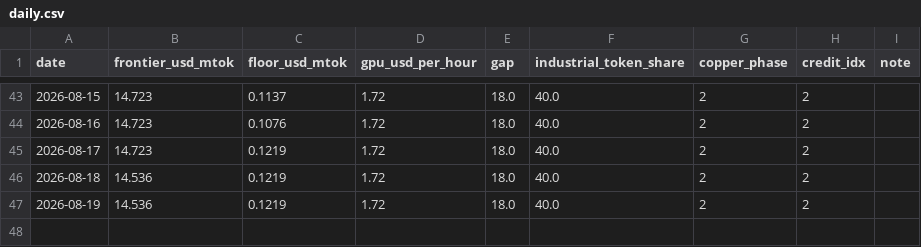
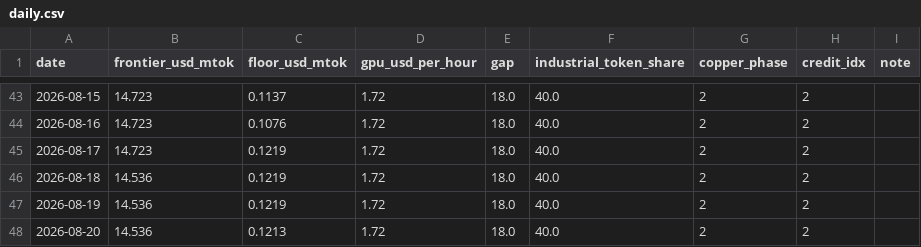
Before and after one commit to qqqqhuhu/ai_cycle_monitor, a CSV file: data/history/daily.csv, drawn as a sheet; only a part is shown, gaps mark what is left out; the diff names each change by its address in the sheet, - before the commit and + after, or states it on an @@ line.

Commit message:
daily refresh 2026-08-20

```diff
--- a/data/history/daily.csv
+++ b/data/history/daily.csv
+row 48: 2026-08-20 | 14.536 | 0.1213 | 1.72 | 18.0 | 40.0 | 2 | 2
```
Also changed, not shown: 3 other files.
